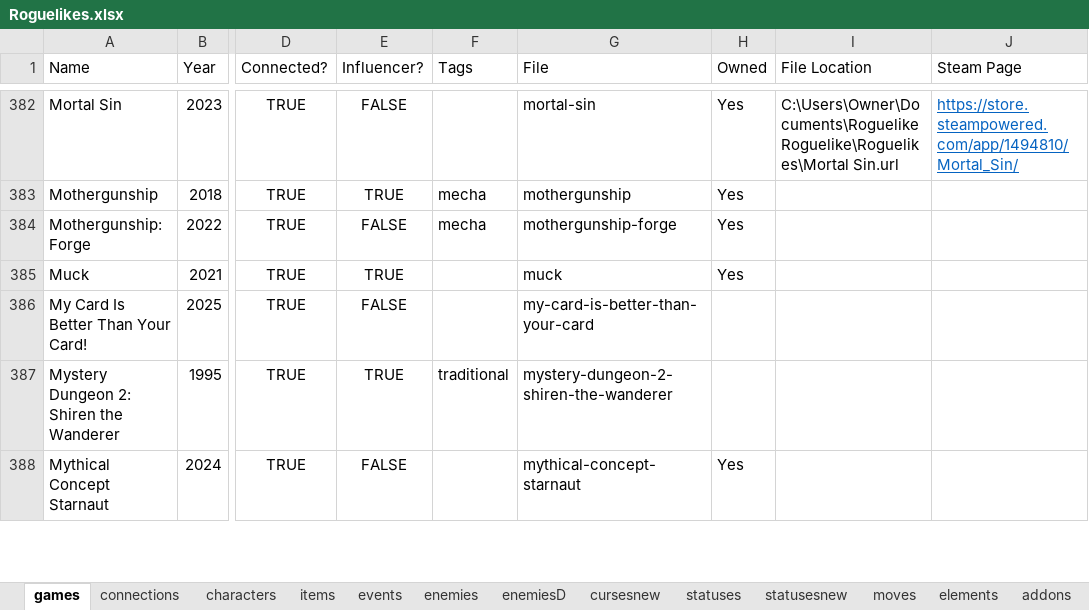
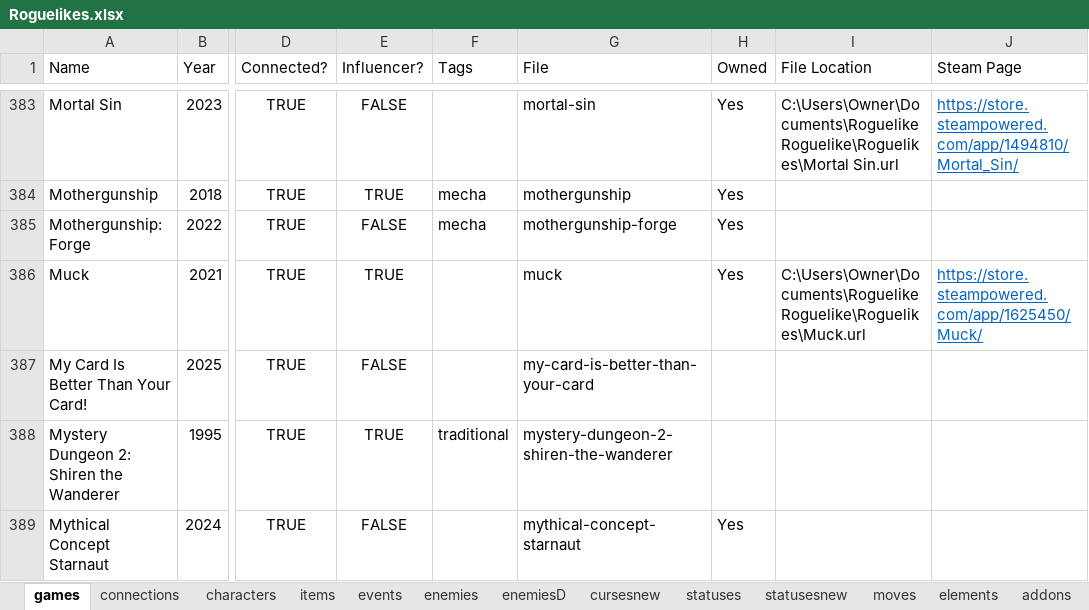
Before and after one commit to batsling/Roguelike-like, an Excel workbook: tools/Roguelikes.xlsx, sheet games, drawn as a sheet; only a part is shown, gaps mark what is left out; values as stored, in another font and other column widths than the file's, no borders; table styles not drawn; addresses are those after the commit; the diff covers the shown part only; the diff names each change by its address in the sheet, - before the commit and + after, or states it on an @@ line.

Commit message:
Add files via upload

```diff
--- a/tools/Roguelikes.xlsx (sheet games)
+++ b/tools/Roguelikes.xlsx (sheet games)
-I386 (File Location): (empty)
+I386 (File Location): C:\Users\Owner\Documents\Roguelike Roguelike\Roguelikes\Muck.url
-J386 (Steam Page): (empty)
+J386 (Steam Page): https://store.steampowered.com/app/1625450/Muck/
```
Also changed, not shown: 2 added rows and 67 edited cells elsewhere in this sheet, sheet connections, sheet items, formulas that keep their value.
